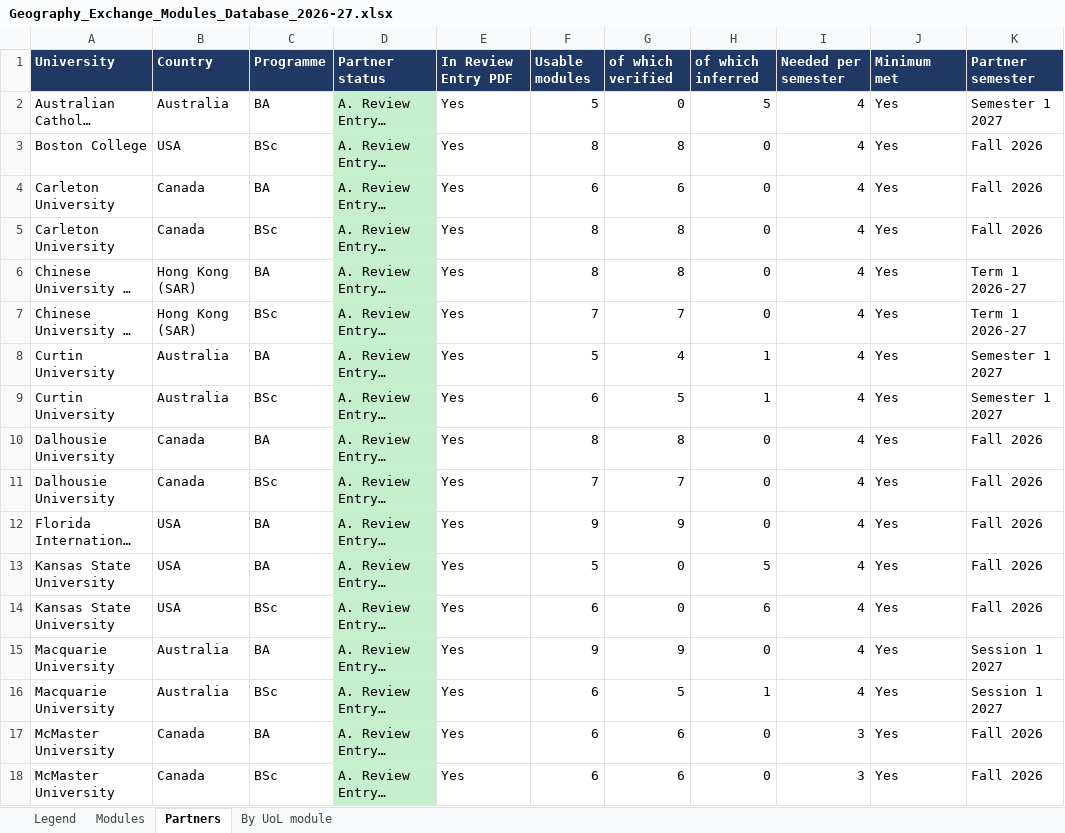
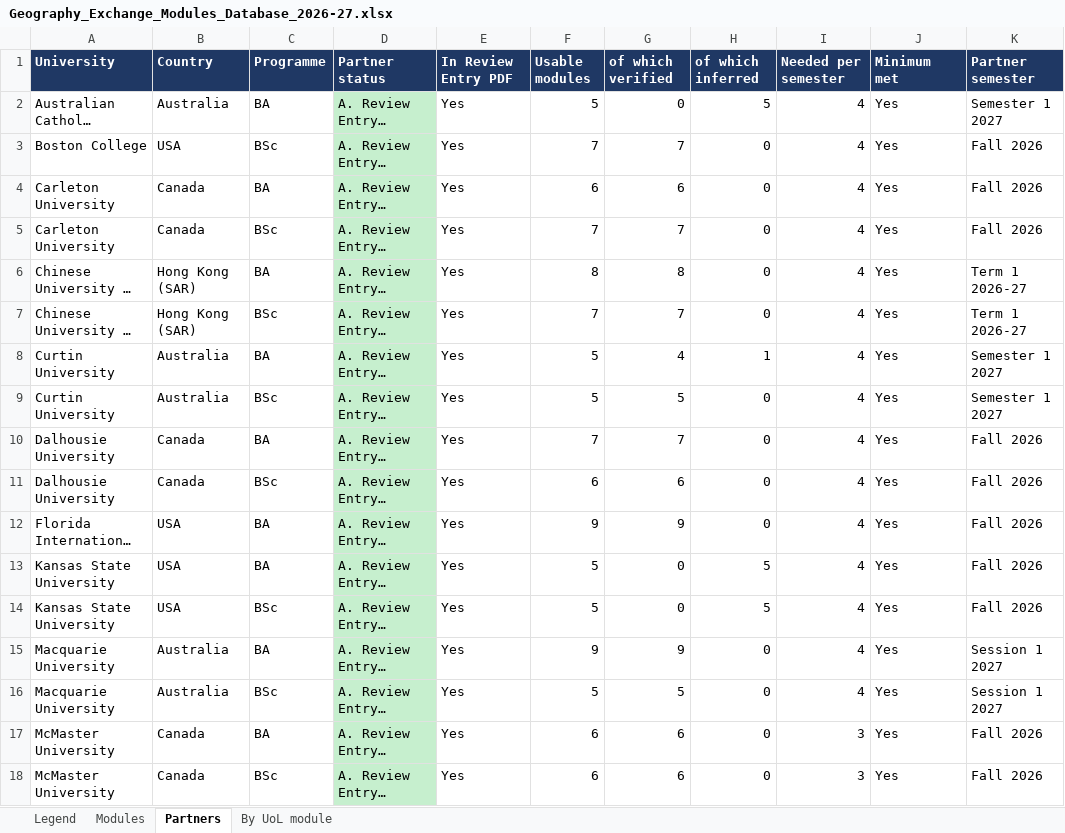
Before and after one commit to g-filomena/GeoMason-light, an Excel workbook: curriculum_mapping_2026-27/Geography_Exchange_Modules_Database_2026-27.xlsx, sheet Partners, drawn as a sheet; only a part is shown; long unchanged cells end in …; values as stored, in another font and other column widths than the file's, no borders; the diff covers the shown part only; the diff names each change by its address in the sheet, - before the commit and + after, or states it on an @@ line.

```diff
--- a/curriculum_mapping_2026-27/Geography_Exchange_Modules_Database_2026-27.xlsx (sheet Partners)
+++ b/curriculum_mapping_2026-27/Geography_Exchange_Modules_Database_2026-27.xlsx (sheet Partners)
-F3 (Usable modules): 8
+F3 (Usable modules): 7
-G3 (of which verified): 8
+G3 (of which verified): 7
-F5 (Usable modules): 8
+F5 (Usable modules): 7
-G5 (of which verified): 8
+G5 (of which verified): 7
-F9 (Usable modules): 6
+F9 (Usable modules): 5
-H9 (of which inferred): 1
+H9 (of which inferred): 0
-F10 (Usable modules): 8
+F10 (Usable modules): 7
-G10 (of which verified): 8
+G10 (of which verified): 7
-F11 (Usable modules): 7
+F11 (Usable modules): 6
-G11 (of which verified): 7
+G11 (of which verified): 6
-F14 (Usable modules): 6
+F14 (Usable modules): 5
-H14 (of which inferred): 6
+H14 (of which inferred): 5
-F16 (Usable modules): 6
+F16 (Usable modules): 5
-H16 (of which inferred): 1
+H16 (of which inferred): 0
```
Also changed, not shown: 80 edited cells elsewhere in this sheet, sheet Modules, sheet By UoL module, curriculum_mapping_2026-27/20261013_CurriculumMapping_Geography.xlsx, curriculum_mapping_2026-27/CurriculumMapping_Geo_1_ReviewEntry_OK.xlsx.
